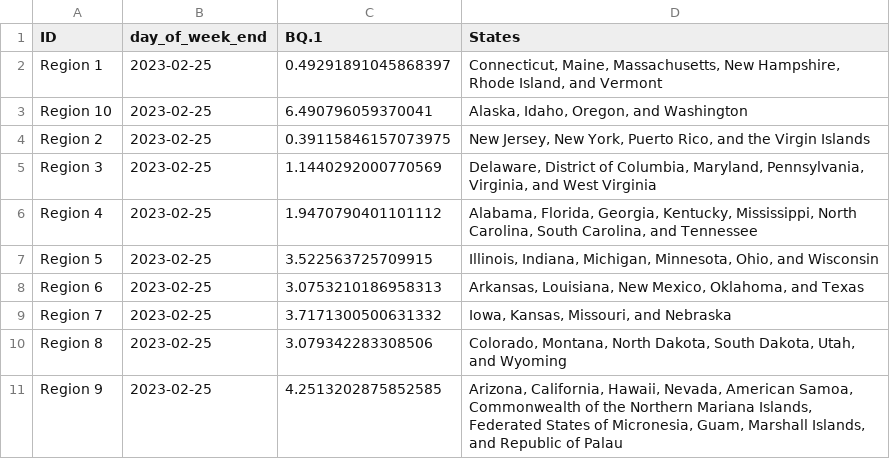
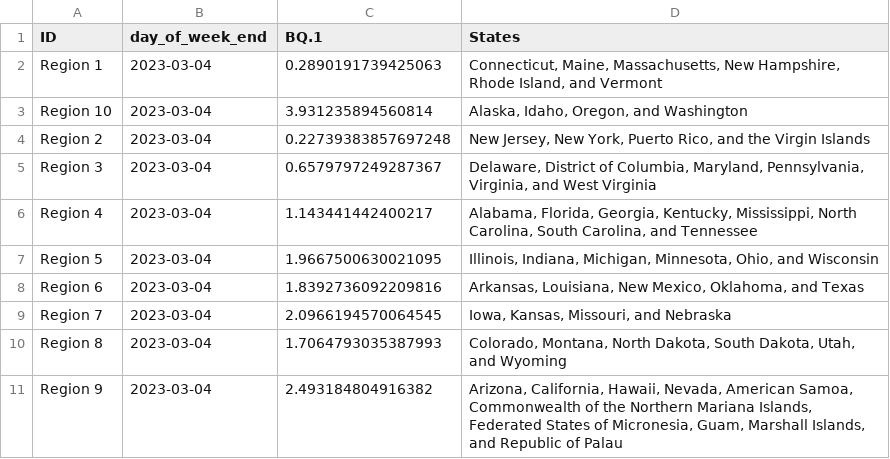
Before and after one commit to Dotdash-Data-Journalism/2022_VWH_covid_variants, a CSV file: visualizations/3qNe5_map.csv, drawn as a sheet.

```diff
--- a/visualizations/3qNe5_map.csv
+++ b/visualizations/3qNe5_map.csv
@@ -1,11 +1,11 @@
 ID,day_of_week_end,BQ.1,States
-Region 1,2023-02-25,0.49291891045868397,"Connecticut, Maine, Massachusetts, New Hampshire, Rhode Island, and Vermont"
-Region 10,2023-02-25,6.490796059370041,"Alaska, Idaho, Oregon, and Washington"
-Region 2,2023-02-25,0.39115846157073975,"New Jersey, New York, Puerto Rico, and the Virgin Islands"
-Region 3,2023-02-25,1.1440292000770569,"Delaware, District of Columbia, Maryland, Pennsylvania, Virginia, and West Virginia"
-Region 4,2023-02-25,1.9470790401101112,"Alabama, Florida, Georgia, Kentucky, Mississippi, North Carolina, South Carolina, and Tennessee"
-Region 5,2023-02-25,3.522563725709915,"Illinois, Indiana, Michigan, Minnesota, Ohio, and Wisconsin"
-Region 6,2023-02-25,3.0753210186958313,"Arkansas, Louisiana, New Mexico, Oklahoma, and Texas"
-Region 7,2023-02-25,3.7171300500631332,"Iowa, Kansas, Missouri, and Nebraska"
-Region 8,2023-02-25,3.079342283308506,"Colorado, Montana, North Dakota, South Dakota, Utah, and Wyoming"
-Region 9,2023-02-25,4.2513202875852585,"Arizona, California, Hawaii, Nevada, American Samoa, Commonwealth of the Northern Mariana Islands, Federated States of Micronesia, Guam, Marshall Islands, and Republic of Palau"
+Region 1,2023-03-04,0.2890191739425063,"Connecticut, Maine, Massachusetts, New Hampshire, Rhode Island, and Vermont"
+Region 10,2023-03-04,3.931235894560814,"Alaska, Idaho, Oregon, and Washington"
+Region 2,2023-03-04,0.22739383857697248,"New Jersey, New York, Puerto Rico, and the Virgin Islands"
+Region 3,2023-03-04,0.6579797249287367,"Delaware, District of Columbia, Maryland, Pennsylvania, Virginia, and West Virginia"
+Region 4,2023-03-04,1.143441442400217,"Alabama, Florida, Georgia, Kentucky, Mississippi, North Carolina, South Carolina, and Tennessee"
+Region 5,2023-03-04,1.9667500630021095,"Illinois, Indiana, Michigan, Minnesota, Ohio, and Wisconsin"
+Region 6,2023-03-04,1.8392736092209816,"Arkansas, Louisiana, New Mexico, Oklahoma, and Texas"
+Region 7,2023-03-04,2.0966194570064545,"Iowa, Kansas, Missouri, and Nebraska"
+Region 8,2023-03-04,1.7064793035387993,"Colorado, Montana, North Dakota, South Dakota, Utah, and Wyoming"
+Region 9,2023-03-04,2.493184804916382,"Arizona, California, Hawaii, Nevada, American Samoa, Commonwealth of the Northern Mariana Islands, Federated States of Micronesia, Guam, Marshall Islands, and Republic of Palau"
```
Also changed, not shown: visualizations/Ha3XE_map.csv, visualizations/tbbMo_map.csv, 2 other files.
